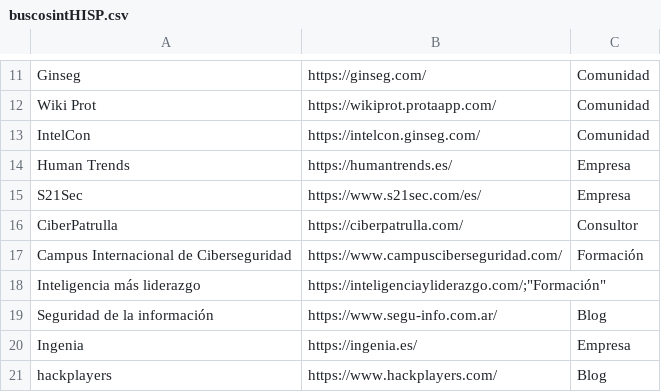
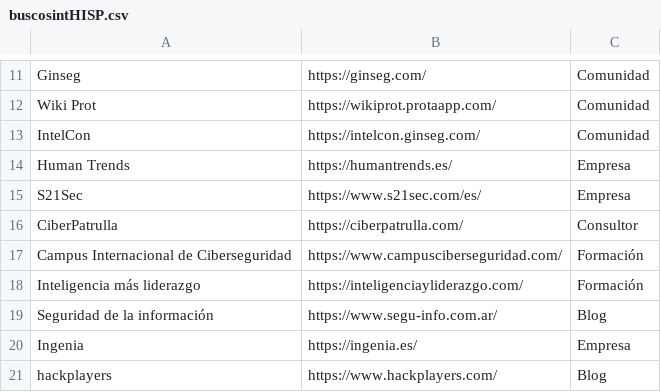
Before and after one commit to Eclectikus/buscosint, a CSV file: data/buscosintHISP.csv, drawn as a sheet; only a part is shown, gaps mark what is left out.

Commit message:
Update buscosintHISP.csv

```diff
--- a/data/buscosintHISP.csv
+++ b/data/buscosintHISP.csv
@@ -17,3 +17,3 @@
 "Campus Internacional de Ciberseguridad","https://www.campusciberseguridad.com/","Formación"
-"Inteligencia más liderazgo","https://inteligenciayliderazgo.com/";"Formación"
+"Inteligencia más liderazgo","https://inteligenciayliderazgo.com/","Formación"
 "Seguridad de la información","https://www.segu-info.com.ar/","Blog"
```
